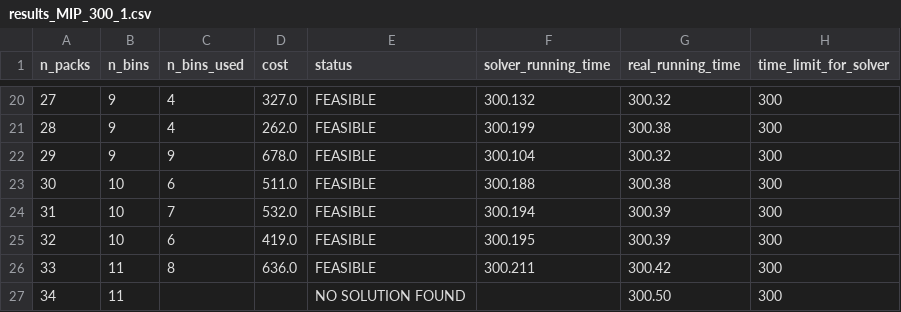
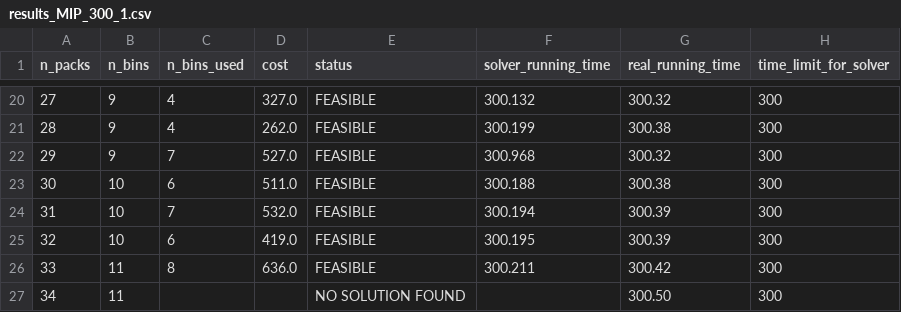
Before and after one commit to phannhat17/mini-project-optimization, a CSV file: results/results_MIP/results_MIP_300_1.csv, drawn as a sheet; only a part is shown, gaps mark what is left out.

Commit message:
update MIP results

```diff
--- a/results/results_MIP/results_MIP_300_1.csv
+++ b/results/results_MIP/results_MIP_300_1.csv
@@ -21,3 +21,3 @@ n_packs, n_bins, n_bins_used, cost, status, solver_running_time, real_running_ti
 28,9,4,262.0,FEASIBLE,300.199,300.38,300,
-29,9,9,678.0,FEASIBLE,300.104,300.32,300,
+29,9,7,527.0,FEASIBLE,300.968,300.32,300,
 30,10,6,511.0,FEASIBLE,300.188,300.38,300,
```
Also changed, not shown: results/results_MIP/results_MIP_300_2.csv.
